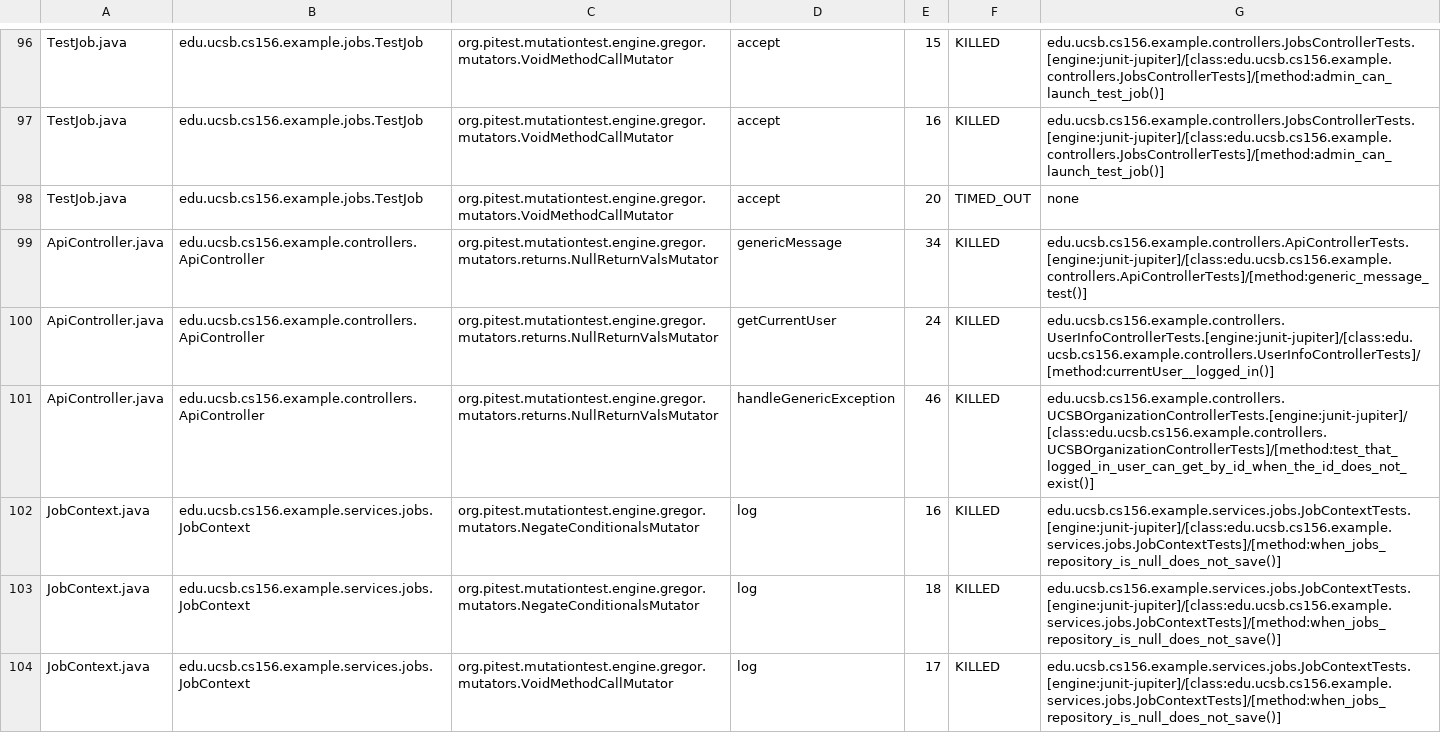
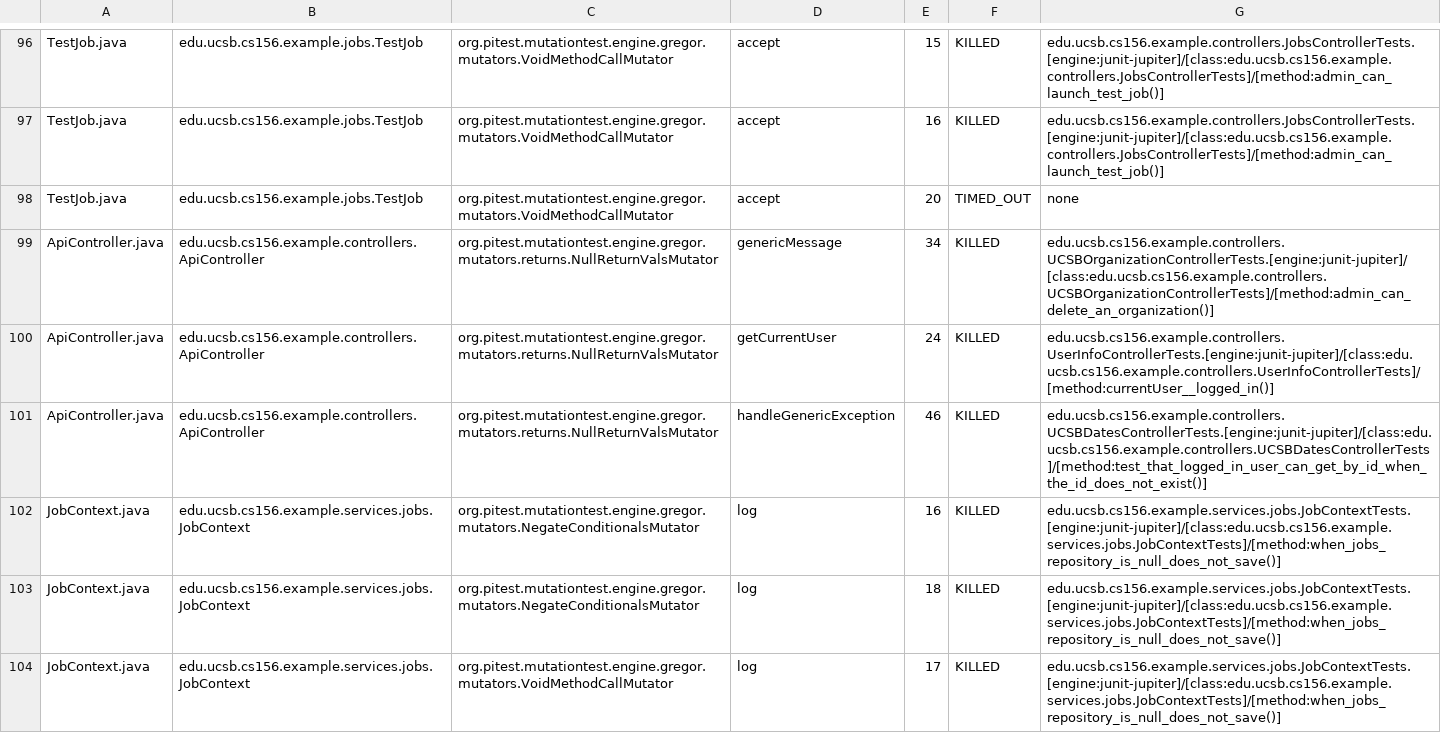
Before and after one commit to ucsb-cs156-f25/team01-f25-02, a CSV file: prs/57/pitest/mutations.csv, drawn as a sheet; only a part is shown, gaps mark what is left out; the diff covers the shown part only.

Commit message:
Deploying to gh-pages from @ ucsb-cs156-f25/team01-f25-02@004851c6faf9904da1d8f6934549bfdc5a351d2e 🚀

```diff
--- a/prs/57/pitest/mutations.csv
+++ b/prs/57/pitest/mutations.csv
@@ -98,5 +98,5 @@ TestJob.java,edu.ucsb.cs156.example.jobs.TestJob,org.pitest.mutationtest.engine.
 TestJob.java,edu.ucsb.cs156.example.jobs.TestJob,org.pitest.mutationtest.engine.gregor.mutators.VoidMethodCallMutator,accept,20,TIMED_OUT,none
-ApiController.java,edu.ucsb.cs156.example.controllers.ApiController,org.pitest.mutationtest.engine.gregor.mutators.returns.NullReturnValsMutator,genericMessage,34,KILLED,edu.ucsb.cs156.example.controllers.ApiControllerTests.[engine:junit-jupiter]/[class:edu.ucsb.cs156.example.controllers.ApiControllerTests]/[method:generic_message_test()]
+ApiController.java,edu.ucsb.cs156.example.controllers.ApiController,org.pitest.mutationtest.engine.gregor.mutators.returns.NullReturnValsMutator,genericMessage,34,KILLED,edu.ucsb.cs156.example.controllers.UCSBOrganizationControllerTests.[engine:junit-jupiter]/[class:edu.ucsb.cs156.example.controllers.UCSBOrganizationControllerTests]/[method:admin_can_delete_an_organization()]
 ApiController.java,edu.ucsb.cs156.example.controllers.ApiController,org.pitest.mutationtest.engine.gregor.mutators.returns.NullReturnValsMutator,getCurrentUser,24,KILLED,edu.ucsb.cs156.example.controllers.UserInfoControllerTests.[engine:junit-jupiter]/[class:edu.ucsb.cs156.example.controllers.UserInfoControllerTests]/[method:currentUser__logged_in()]
-ApiController.java,edu.ucsb.cs156.example.controllers.ApiController,org.pitest.mutationtest.engine.gregor.mutators.returns.NullReturnValsMutator,handleGenericException,46,KILLED,edu.ucsb.cs156.example.controllers.UCSBOrganizationControllerTests.[engine:junit-jupiter]/[class:edu.ucsb.cs156.example.controllers.UCSBOrganizationControllerTests]/[method:test_that_logged_in_user_can_get_by_id_when_the_id_does_not_exist()]
+ApiController.java,edu.ucsb.cs156.example.controllers.ApiController,org.pitest.mutationtest.engine.gregor.mutators.returns.NullReturnValsMutator,handleGenericException,46,KILLED,edu.ucsb.cs156.example.controllers.UCSBDatesControllerTests.[engine:junit-jupiter]/[class:edu.ucsb.cs156.example.controllers.UCSBDatesControllerTests]/[method:test_that_logged_in_user_can_get_by_id_when_the_id_does_not_exist()]
 JobContext.java,edu.ucsb.cs156.example.services.jobs.JobContext,org.pitest.mutationtest.engine.gregor.mutators.NegateConditionalsMutator,log,16,KILLED,edu.ucsb.cs156.example.services.jobs.JobContextTests.[engine:junit-jupiter]/[class:edu.ucsb.cs156.example.services.jobs.JobContextTests]/[method:when_jobs_repository_is_null_does_not_save()]
```
Also changed, not shown: 7 edited cells elsewhere in this file, 17 other files.
